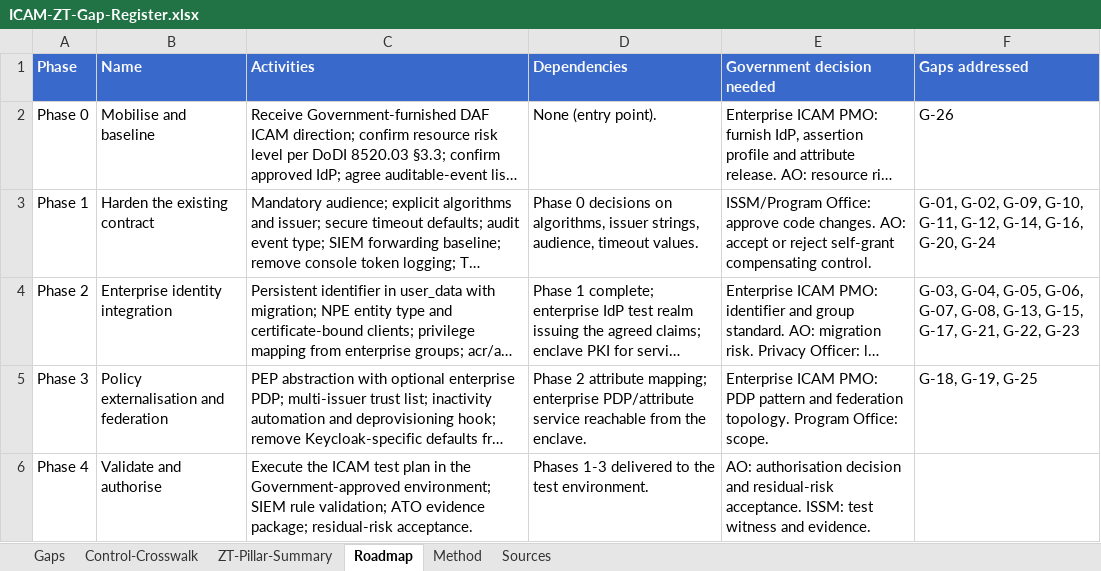
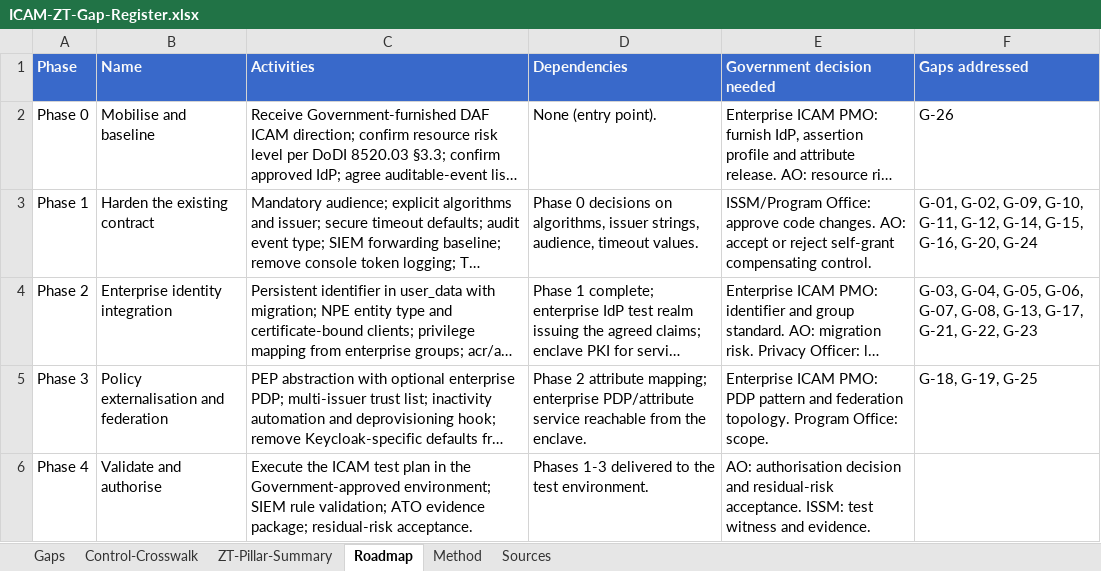
Before and after one commit to COG-GTM/DISA-stig-manager, an Excel workbook: docs/security/icam-zero-trust/ICAM-ZT-Gap-Register.xlsx, sheet Roadmap, drawn as a sheet; long unchanged cells end in …; values as stored, in another font and other column widths than the file's, no borders; the diff names each change by its address in the sheet, - before the commit and + after, or states it on an @@ line.

```diff
--- a/docs/security/icam-zero-trust/ICAM-ZT-Gap-Register.xlsx (sheet Roadmap)
+++ b/docs/security/icam-zero-trust/ICAM-ZT-Gap-Register.xlsx (sheet Roadmap)
-F3 (Gaps addressed): …G-12, G-14, G-16, G-20,…
+F3 (Gaps addressed): …G-12, G-14, G-15, G-16, G-20,…
-F4 (Gaps addressed): …G-08, G-13, G-15, G-17, G-21,…
+F4 (Gaps addressed): …G-08, G-13, G-17, G-21,…
```
Also changed, not shown: sheet Gaps, sheet Control-Crosswalk, 6 other files.
